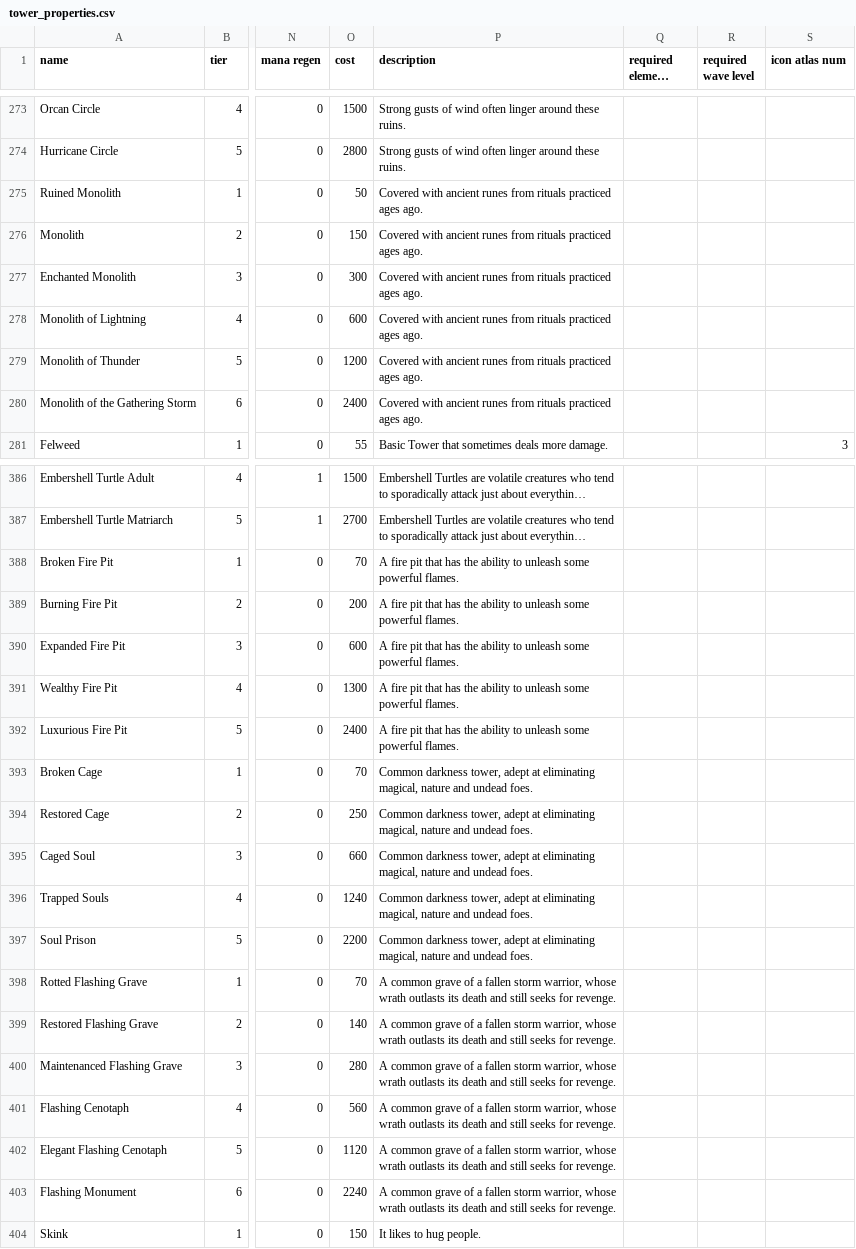
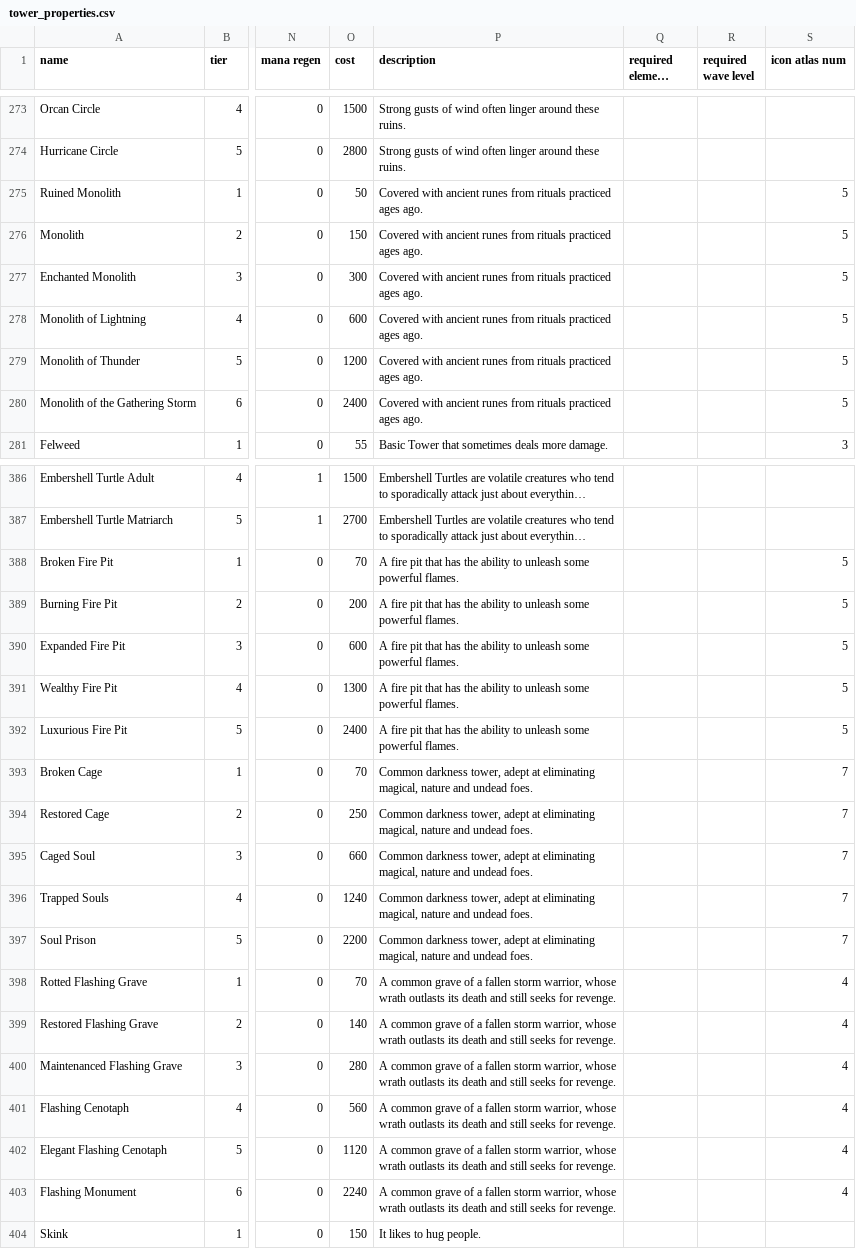
Before and after one commit to Praytic/youtd2, a CSV file: Data/tower_properties.csv, drawn as a sheet; only a part is shown, gaps mark what is left out; long unchanged cells end in …; the diff covers the shown part only; the diff names each change by its address in the sheet, - before the commit and + after, or states it on an @@ line.

```diff
--- a/Data/tower_properties.csv
+++ b/Data/tower_properties.csv
-S275:S280 (icon atlas num): (empty)
+S275:S280 (icon atlas num): 5
-S388:S392 (icon atlas num): (empty)
+S388:S392 (icon atlas num): 5
-S393:S397 (icon atlas num): (empty)
+S393:S397 (icon atlas num): 7
-S398:S403 (icon atlas num): (empty)
+S398:S403 (icon atlas num): 4
```
Also changed, not shown: 62 edited cells elsewhere in this file.
